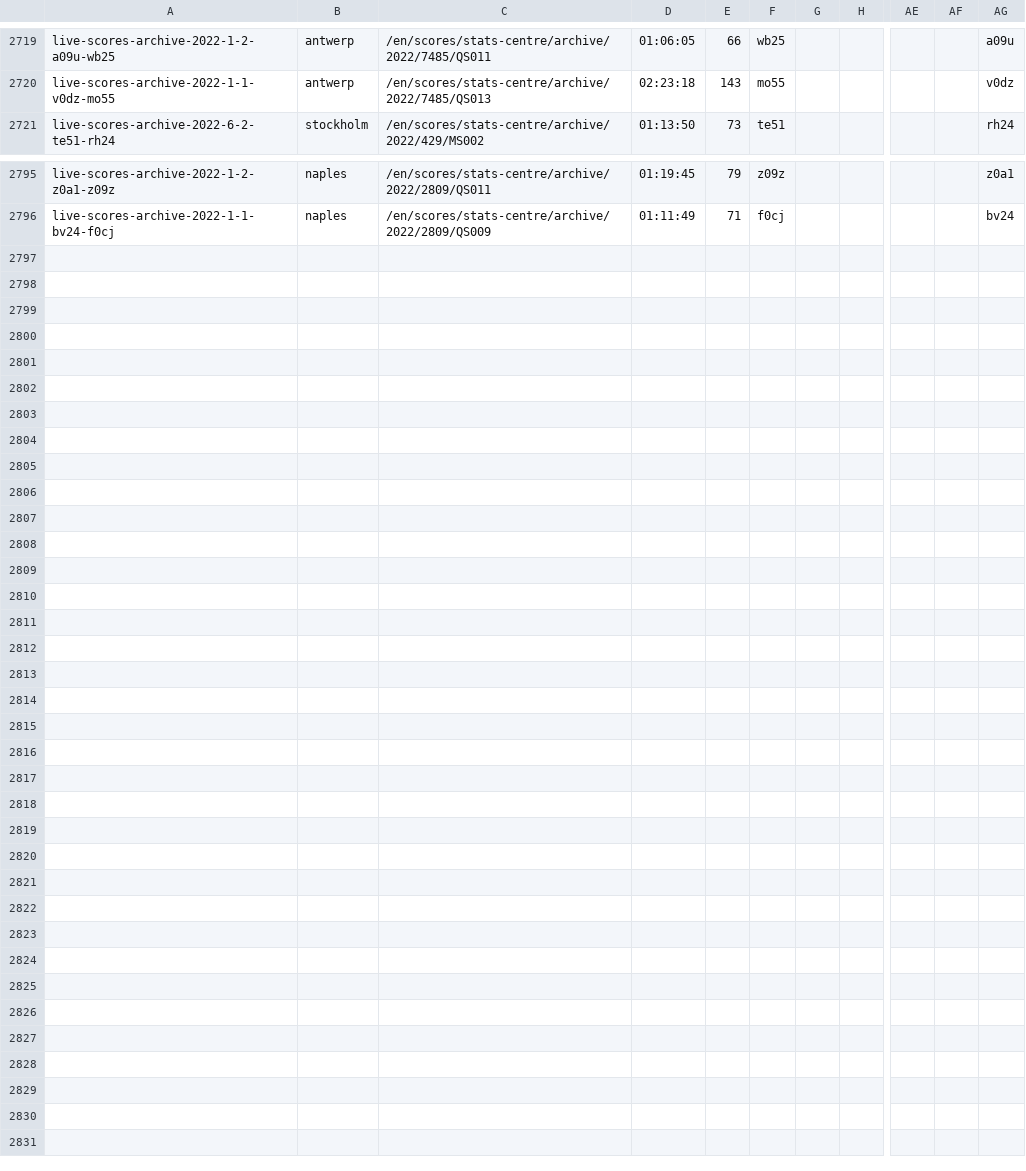
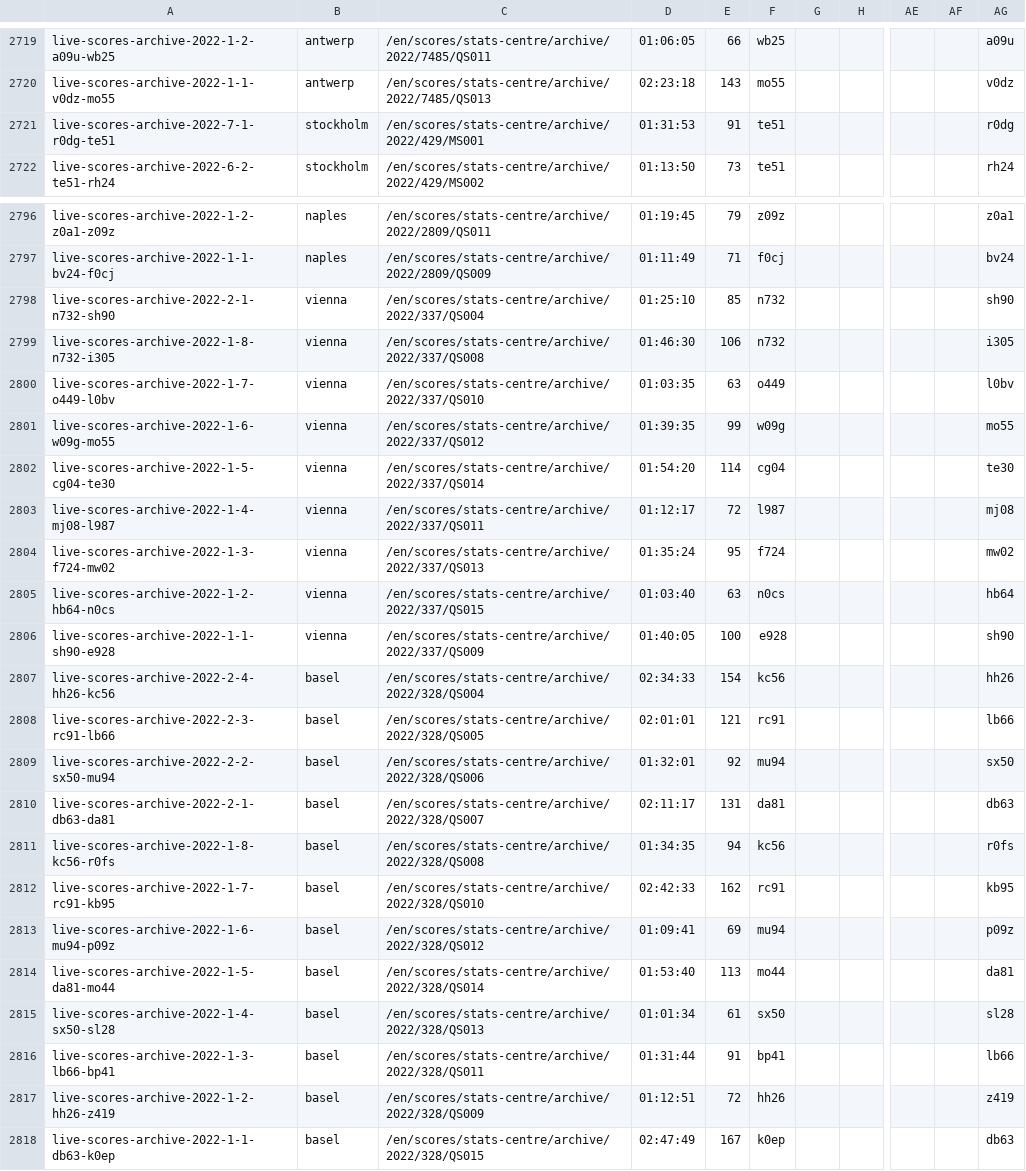
Before and after one commit to EmersonCosta0915/ATP-world-tour-tennis-data, a CSV file: csv/3_match_stats/match_stats_2022.csv, drawn as a sheet; only a part is shown, gaps mark what is left out; rows hold the shown columns only; the diff covers the shown part only; the diff names each change by its address in the sheet, - before the commit and + after, or states it on an @@ line.

Commit message:
update match scores

```diff
--- a/csv/3_match_stats/match_stats_2022.csv
+++ b/csv/3_match_stats/match_stats_2022.csv
+row 2721: live-scores-archive-2022-7-1-r0dg-te51 | stockholm | /en/scores/stats-centre/archive/2022/429/MS001 | 01:31:53 | 91 | te51 |  |  |  |  | r0dg
+row 2798: live-scores-archive-2022-2-1-n732-sh90 | vienna | /en/scores/stats-centre/archive/2022/337/QS004 | 01:25:10 | 85 | n732 |  |  |  |  | sh90
+row 2799: live-scores-archive-2022-1-8-n732-i305 | vienna | /en/scores/stats-centre/archive/2022/337/QS008 | 01:46:30 | 106 | n732 |  |  |  |  | i305
+row 2800: live-scores-archive-2022-1-7-o449-l0bv | vienna | /en/scores/stats-centre/archive/2022/337/QS010 | 01:03:35 | 63 | o449 |  |  |  |  | l0bv
+row 2801: live-scores-archive-2022-1-6-w09g-mo55 | vienna | /en/scores/stats-centre/archive/2022/337/QS012 | 01:39:35 | 99 | w09g |  |  |  |  | mo55
+row 2802: live-scores-archive-2022-1-5-cg04-te30 | vienna | /en/scores/stats-centre/archive/2022/337/QS014 | 01:54:20 | 114 | cg04 |  |  |  |  | te30
+row 2803: live-scores-archive-2022-1-4-mj08-l987 | vienna | /en/scores/stats-centre/archive/2022/337/QS011 | 01:12:17 | 72 | l987 |  |  |  |  | mj08
+row 2804: live-scores-archive-2022-1-3-f724-mw02 | vienna | /en/scores/stats-centre/archive/2022/337/QS013 | 01:35:24 | 95 | f724 |  |  |  |  | mw02
+row 2805: live-scores-archive-2022-1-2-hb64-n0cs | vienna | /en/scores/stats-centre/archive/2022/337/QS015 | 01:03:40 | 63 | n0cs |  |  |  |  | hb64
+row 2806: live-scores-archive-2022-1-1-sh90-e928 | vienna | /en/scores/stats-centre/archive/2022/337/QS009 | 01:40:05 | 100 | e928 |  |  |  |  | sh90
+row 2807: live-scores-archive-2022-2-4-hh26-kc56 | basel | /en/scores/stats-centre/archive/2022/328/QS004 | 02:34:33 | 154 | kc56 |  |  |  |  | hh26
+row 2808: live-scores-archive-2022-2-3-rc91-lb66 | basel | /en/scores/stats-centre/archive/2022/328/QS005 | 02:01:01 | 121 | rc91 |  |  |  |  | lb66
+row 2809: live-scores-archive-2022-2-2-sx50-mu94 | basel | /en/scores/stats-centre/archive/2022/328/QS006 | 01:32:01 | 92 | mu94 |  |  |  |  | sx50
+row 2810: live-scores-archive-2022-2-1-db63-da81 | basel | /en/scores/stats-centre/archive/2022/328/QS007 | 02:11:17 | 131 | da81 |  |  |  |  | db63
+row 2811: live-scores-archive-2022-1-8-kc56-r0fs | basel | /en/scores/stats-centre/archive/2022/328/QS008 | 01:34:35 | 94 | kc56 |  |  |  |  | r0fs
+row 2812: live-scores-archive-2022-1-7-rc91-kb95 | basel | /en/scores/stats-centre/archive/2022/328/QS010 | 02:42:33 | 162 | rc91 |  |  |  |  | kb95
+row 2813: live-scores-archive-2022-1-6-mu94-p09z | basel | /en/scores/stats-centre/archive/2022/328/QS012 | 01:09:41 | 69 | mu94 |  |  |  |  | p09z
+row 2814: live-scores-archive-2022-1-5-da81-mo44 | basel | /en/scores/stats-centre/archive/2022/328/QS014 | 01:53:40 | 113 | mo44 |  |  |  |  | da81
+row 2815: live-scores-archive-2022-1-4-sx50-sl28 | basel | /en/scores/stats-centre/archive/2022/328/QS013 | 01:01:34 | 61 | sx50 |  |  |  |  | sl28
+row 2816: live-scores-archive-2022-1-3-lb66-bp41 | basel | /en/scores/stats-centre/archive/2022/328/QS011 | 01:31:44 | 91 | bp41 |  |  |  |  | lb66
+row 2817: live-scores-archive-2022-1-2-hh26-z419 | basel | /en/scores/stats-centre/archive/2022/328/QS009 | 01:12:51 | 72 | hh26 |  |  |  |  | z419
+row 2818: live-scores-archive-2022-1-1-db63-k0ep | basel | /en/scores/stats-centre/archive/2022/328/QS015 | 02:47:49 | 167 | k0ep |  |  |  |  | db63
```
Also changed, not shown: 4 edited cells elsewhere in this file.
